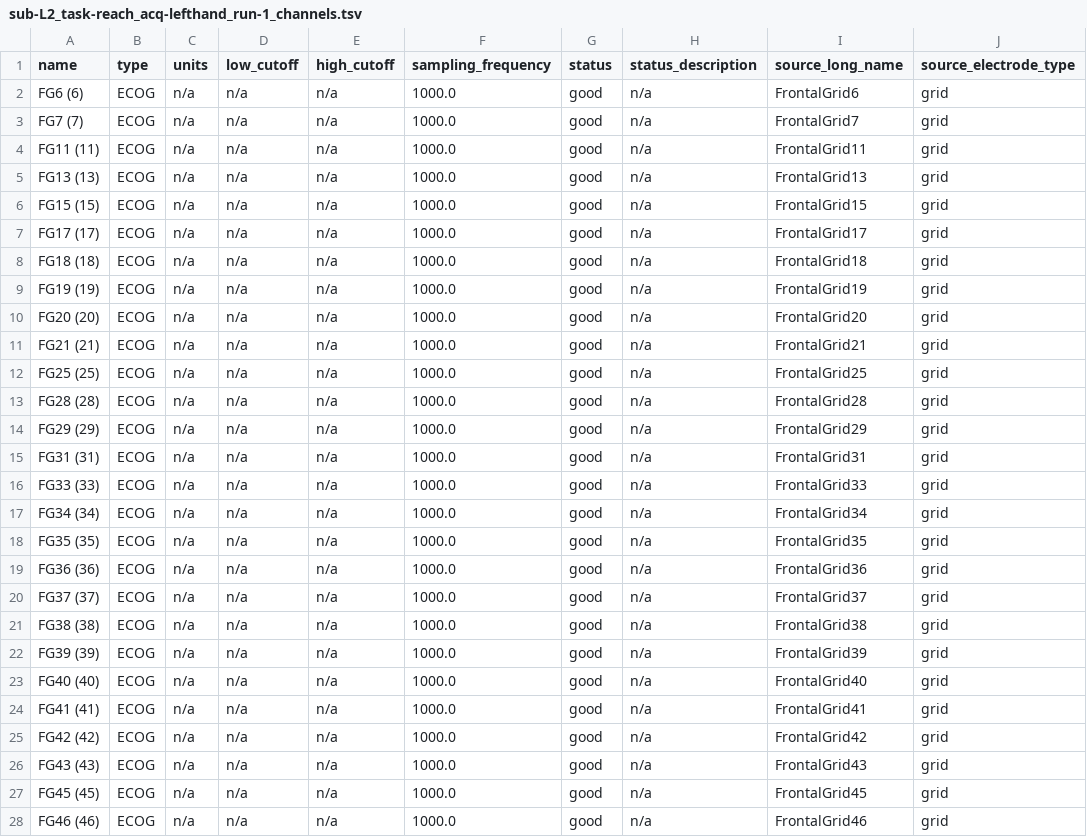
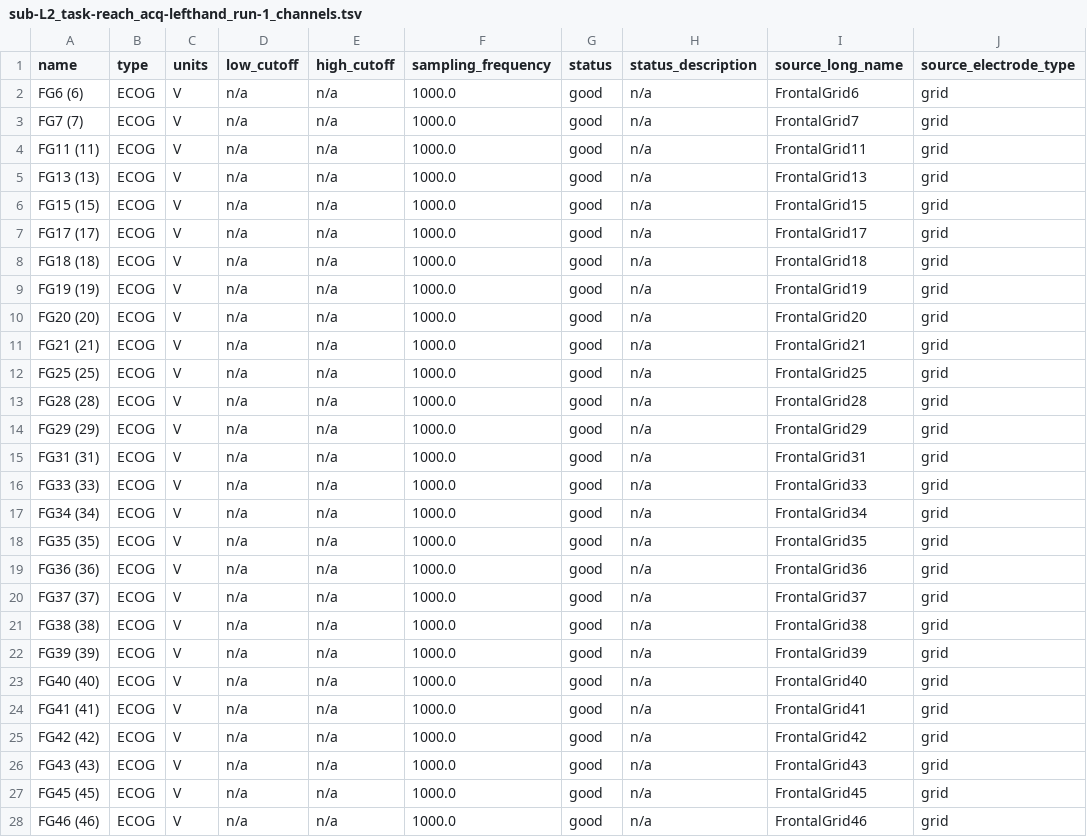
Before and after one commit to nemarDatasets/nm000412, a TSV file: sub-L2/ieeg/sub-L2_task-reach_acq-lefthand_run-1_channels.tsv, drawn as a sheet; only a part is shown; the diff covers the shown part only.

```diff
--- a/sub-L2/ieeg/sub-L2_task-reach_acq-lefthand_run-1_channels.tsv
+++ b/sub-L2/ieeg/sub-L2_task-reach_acq-lefthand_run-1_channels.tsv
@@ -1,28 +1,28 @@
 name	type	units	low_cutoff	high_cutoff	sampling_frequency	status	status_description	source_long_name	source_electrode_type
-FG6 (6)	ECOG	n/a	n/a	n/a	1000.0	good	n/a	FrontalGrid6	grid
-FG7 (7)	ECOG	n/a	n/a	n/a	1000.0	good	n/a	FrontalGrid7	grid
-FG11 (11)	ECOG	n/a	n/a	n/a	1000.0	good	n/a	FrontalGrid11	grid
-FG13 (13)	ECOG	n/a	n/a	n/a	1000.0	good	n/a	FrontalGrid13	grid
-FG15 (15)	ECOG	n/a	n/a	n/a	1000.0	good	n/a	FrontalGrid15	grid
-FG17 (17)	ECOG	n/a	n/a	n/a	1000.0	good	n/a	FrontalGrid17	grid
-FG18 (18)	ECOG	n/a	n/a	n/a	1000.0	good	n/a	FrontalGrid18	grid
-FG19 (19)	ECOG	n/a	n/a	n/a	1000.0	good	n/a	FrontalGrid19	grid
-FG20 (20)	ECOG	n/a	n/a	n/a	1000.0	good	n/a	FrontalGrid20	grid
-FG21 (21)	ECOG	n/a	n/a	n/a	1000.0	good	n/a	FrontalGrid21	grid
-FG25 (25)	ECOG	n/a	n/a	n/a	1000.0	good	n/a	FrontalGrid25	grid
-FG28 (28)	ECOG	n/a	n/a	n/a	1000.0	good	n/a	FrontalGrid28	grid
-FG29 (29)	ECOG	n/a	n/a	n/a	1000.0	good	n/a	FrontalGrid29	grid
-FG31 (31)	ECOG	n/a	n/a	n/a	1000.0	good	n/a	FrontalGrid31	grid
-FG33 (33)	ECOG	n/a	n/a	n/a	1000.0	good	n/a	FrontalGrid33	grid
-FG34 (34)	ECOG	n/a	n/a	n/a	1000.0	good	n/a	FrontalGrid34	grid
-FG35 (35)	ECOG	n/a	n/a	n/a	1000.0	good	n/a	FrontalGrid35	grid
-FG36 (36)	ECOG	n/a	n/a	n/a	1000.0	good	n/a	FrontalGrid36	grid
-FG37 (37)	ECOG	n/a	n/a	n/a	1000.0	good	n/a	FrontalGrid37	grid
-FG38 (38)	ECOG	n/a	n/a	n/a	1000.0	good	n/a	FrontalGrid38	grid
-FG39 (39)	ECOG	n/a	n/a	n/a	1000.0	good	n/a	FrontalGrid39	grid
-FG40 (40)	ECOG	n/a	n/a	n/a	1000.0	good	n/a	FrontalGrid40	grid
-FG41 (41)	ECOG	n/a	n/a	n/a	1000.0	good	n/a	FrontalGrid41	grid
-FG42 (42)	ECOG	n/a	n/a	n/a	1000.0	good	n/a	FrontalGrid42	grid
-FG43 (43)	ECOG	n/a	n/a	n/a	1000.0	good	n/a	FrontalGrid43	grid
-FG45 (45)	ECOG	n/a	n/a	n/a	1000.0	good	n/a	FrontalGrid45	grid
-FG46 (46)	ECOG	n/a	n/a	n/a	1000.0	good	n/a	FrontalGrid46	grid
+FG6 (6)	ECOG	V	n/a	n/a	1000.0	good	n/a	FrontalGrid6	grid
+FG7 (7)	ECOG	V	n/a	n/a	1000.0	good	n/a	FrontalGrid7	grid
+FG11 (11)	ECOG	V	n/a	n/a	1000.0	good	n/a	FrontalGrid11	grid
+FG13 (13)	ECOG	V	n/a	n/a	1000.0	good	n/a	FrontalGrid13	grid
+FG15 (15)	ECOG	V	n/a	n/a	1000.0	good	n/a	FrontalGrid15	grid
+FG17 (17)	ECOG	V	n/a	n/a	1000.0	good	n/a	FrontalGrid17	grid
+FG18 (18)	ECOG	V	n/a	n/a	1000.0	good	n/a	FrontalGrid18	grid
+FG19 (19)	ECOG	V	n/a	n/a	1000.0	good	n/a	FrontalGrid19	grid
+FG20 (20)	ECOG	V	n/a	n/a	1000.0	good	n/a	FrontalGrid20	grid
+FG21 (21)	ECOG	V	n/a	n/a	1000.0	good	n/a	FrontalGrid21	grid
+FG25 (25)	ECOG	V	n/a	n/a	1000.0	good	n/a	FrontalGrid25	grid
+FG28 (28)	ECOG	V	n/a	n/a	1000.0	good	n/a	FrontalGrid28	grid
+FG29 (29)	ECOG	V	n/a	n/a	1000.0	good	n/a	FrontalGrid29	grid
+FG31 (31)	ECOG	V	n/a	n/a	1000.0	good	n/a	FrontalGrid31	grid
+FG33 (33)	ECOG	V	n/a	n/a	1000.0	good	n/a	FrontalGrid33	grid
+FG34 (34)	ECOG	V	n/a	n/a	1000.0	good	n/a	FrontalGrid34	grid
+FG35 (35)	ECOG	V	n/a	n/a	1000.0	good	n/a	FrontalGrid35	grid
+FG36 (36)	ECOG	V	n/a	n/a	1000.0	good	n/a	FrontalGrid36	grid
+FG37 (37)	ECOG	V	n/a	n/a	1000.0	good	n/a	FrontalGrid37	grid
+FG38 (38)	ECOG	V	n/a	n/a	1000.0	good	n/a	FrontalGrid38	grid
+FG39 (39)	ECOG	V	n/a	n/a	1000.0	good	n/a	FrontalGrid39	grid
+FG40 (40)	ECOG	V	n/a	n/a	1000.0	good	n/a	FrontalGrid40	grid
+FG41 (41)	ECOG	V	n/a	n/a	1000.0	good	n/a	FrontalGrid41	grid
+FG42 (42)	ECOG	V	n/a	n/a	1000.0	good	n/a	FrontalGrid42	grid
+FG43 (43)	ECOG	V	n/a	n/a	1000.0	good	n/a	FrontalGrid43	grid
+FG45 (45)	ECOG	V	n/a	n/a	1000.0	good	n/a	FrontalGrid45	grid
+FG46 (46)	ECOG	V	n/a	n/a	1000.0	good	n/a	FrontalGrid46	grid
```
Also changed, not shown: 145 edited cells elsewhere in this file, sub-L1/ieeg/sub-L1_task-reach_acq-lefthand_run-1_channels.tsv, sub-L1/ieeg/sub-L1_task-reach_acq-lefthand_run-2_channels.tsv, 33 other files.
